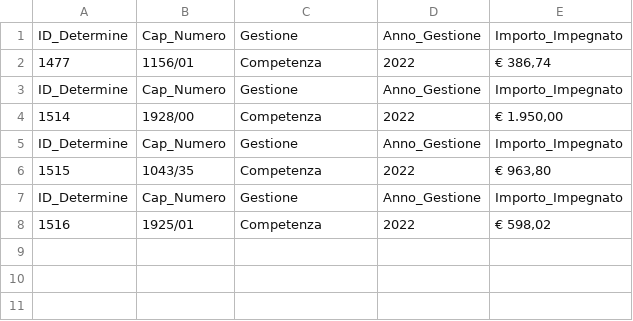
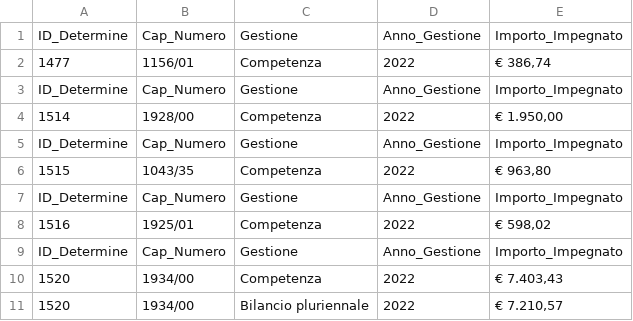
Before and after one commit to uftecdonato/openData, a CSV file: cap.csv, drawn as a sheet.

Commit message:
Update cap.csv

```diff
--- a/cap.csv
+++ b/cap.csv
@@ -8 +8,4 @@ ID_Determine;Cap_Numero;Gestione;Anno_Gestione;Importo_Impegnato
 1516;1925/01;Competenza;2022;€ 598,02
+ID_Determine;Cap_Numero;Gestione;Anno_Gestione;Importo_Impegnato
+1520;1934/00;Competenza;2022;€ 7.403,43
+1520;1934/00;Bilancio pluriennale;2022;€ 7.210,57
```
